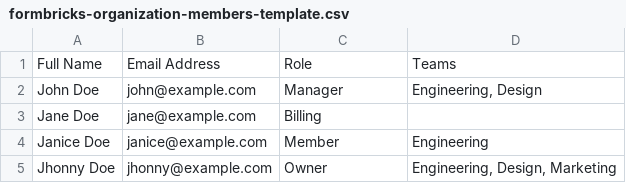
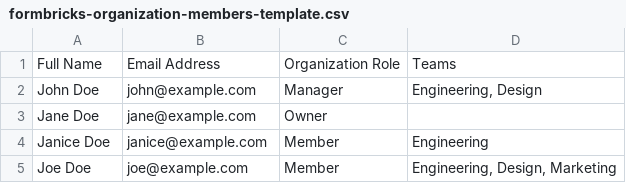
Before and after one commit to formbricks/formbricks, a CSV file: apps/web/public/sample-csv/formbricks-organization-members-template.csv, drawn as a sheet.

```diff
--- a/apps/web/public/sample-csv/formbricks-organization-members-template.csv
+++ b/apps/web/public/sample-csv/formbricks-organization-members-template.csv
@@ -1,5 +1,5 @@
-Full Name,Email Address,Role,Teams
+Full Name,Email Address,Organization Role,Teams
 John Doe,john@example.com,Manager,"Engineering, Design"
-Jane Doe,jane@example.com,Billing,
+Jane Doe,jane@example.com,Owner,
 Janice Doe,janice@example.com,Member,Engineering
-Jhonny Doe,jhonny@example.com,Owner,"Engineering, Design, Marketing"
+Joe Doe,joe@example.com,Member,"Engineering, Design, Marketing"
```
Also changed, not shown: 13 other files.
